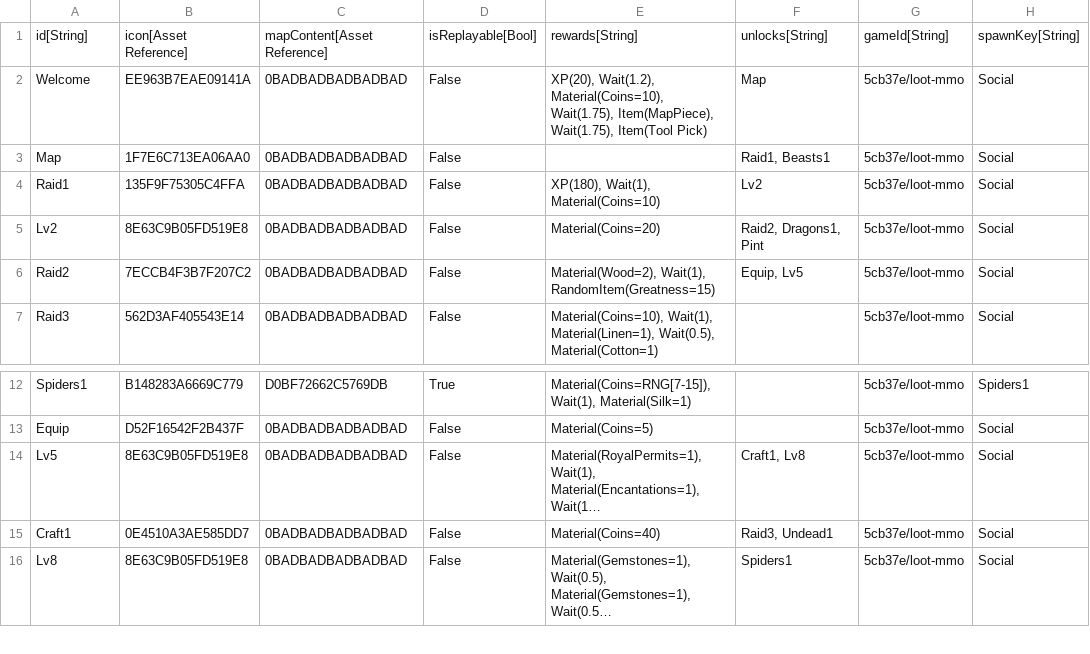
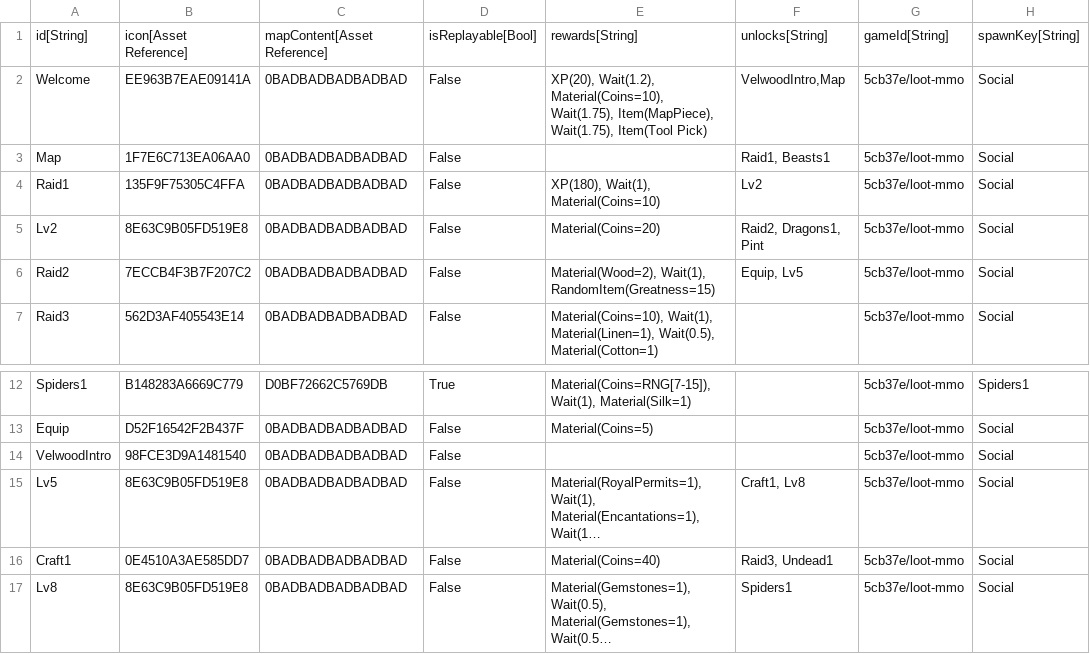
Before and after one commit to standardcombo/LootMMO, a CSV file: Framework/Data/DataTables/QuestMetadata.csv, drawn as a sheet; only a part is shown, gaps mark what is left out; long unchanged cells end in …; the diff names each change by its address in the sheet, - before the commit and + after, or states it on an @@ line.

```diff
--- a/Framework/Data/DataTables/QuestMetadata.csv
+++ b/Framework/Data/DataTables/QuestMetadata.csv
-F2: Map
+F2: VelwoodIntro,Map
+row 14: VelwoodIntro | 98FCE3D9A1481540 | 0BADBADBADBADBAD | False |  |  | 5cb37e/loot-mmo | Social
```
Also changed, not shown: Framework/Data/DataTables/QuestObjectives.csv, 8 other files.
